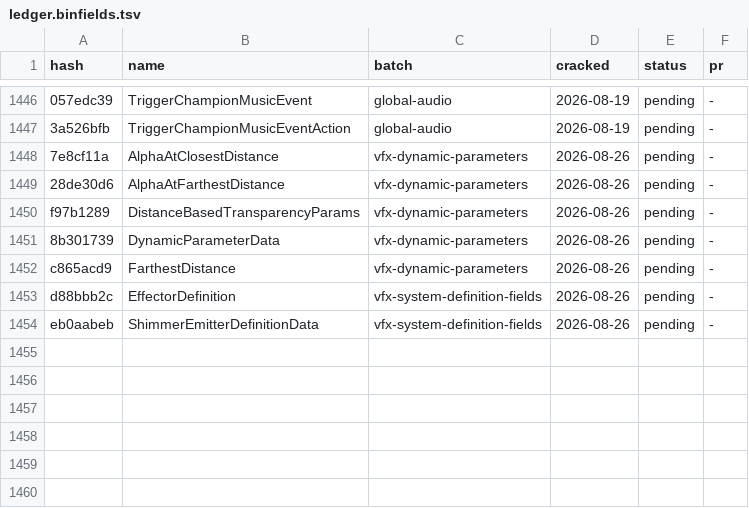
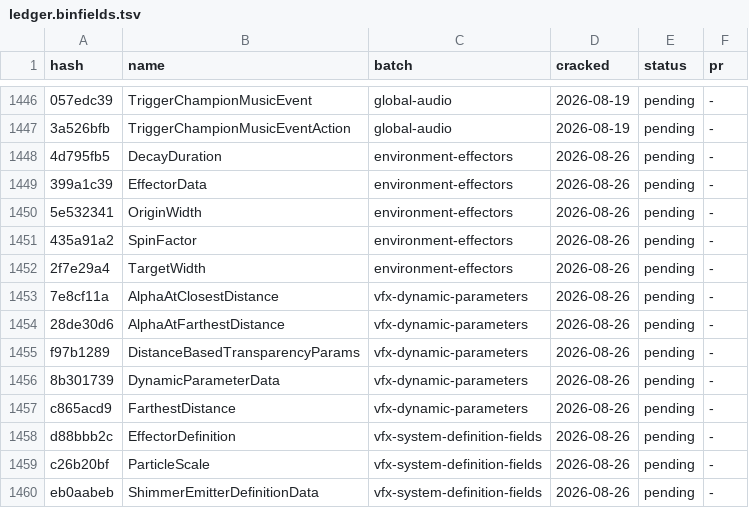
Before and after one commit to LeagueToolkit/lol-meta-classes, a TSV file: hashes/overrides/ledger.binfields.tsv, drawn as a sheet; only a part is shown, gaps mark what is left out; the diff names each change by its address in the sheet, - before the commit and + after, or states it on an @@ line.

Commit message:
feat(hashes): environment effectors

```diff
--- a/hashes/overrides/ledger.binfields.tsv
+++ b/hashes/overrides/ledger.binfields.tsv
+row 1448: 4d795fb5 | DecayDuration | environment-effectors | 2026-08-26 | pending | -
+row 1449: 399a1c39 | EffectorData | environment-effectors | 2026-08-26 | pending | -
+row 1450: 5e532341 | OriginWidth | environment-effectors | 2026-08-26 | pending | -
+row 1451: 435a91a2 | SpinFactor | environment-effectors | 2026-08-26 | pending | -
+row 1452: 2f7e29a4 | TargetWidth | environment-effectors | 2026-08-26 | pending | -
+row 1459: c26b20bf | ParticleScale | vfx-system-definition-fields | 2026-08-26 | pending | -
```
Also changed, not shown: hashes/overrides/batches.tsv, hashes/overrides/ledger.bintypes.tsv, 4 other files.
